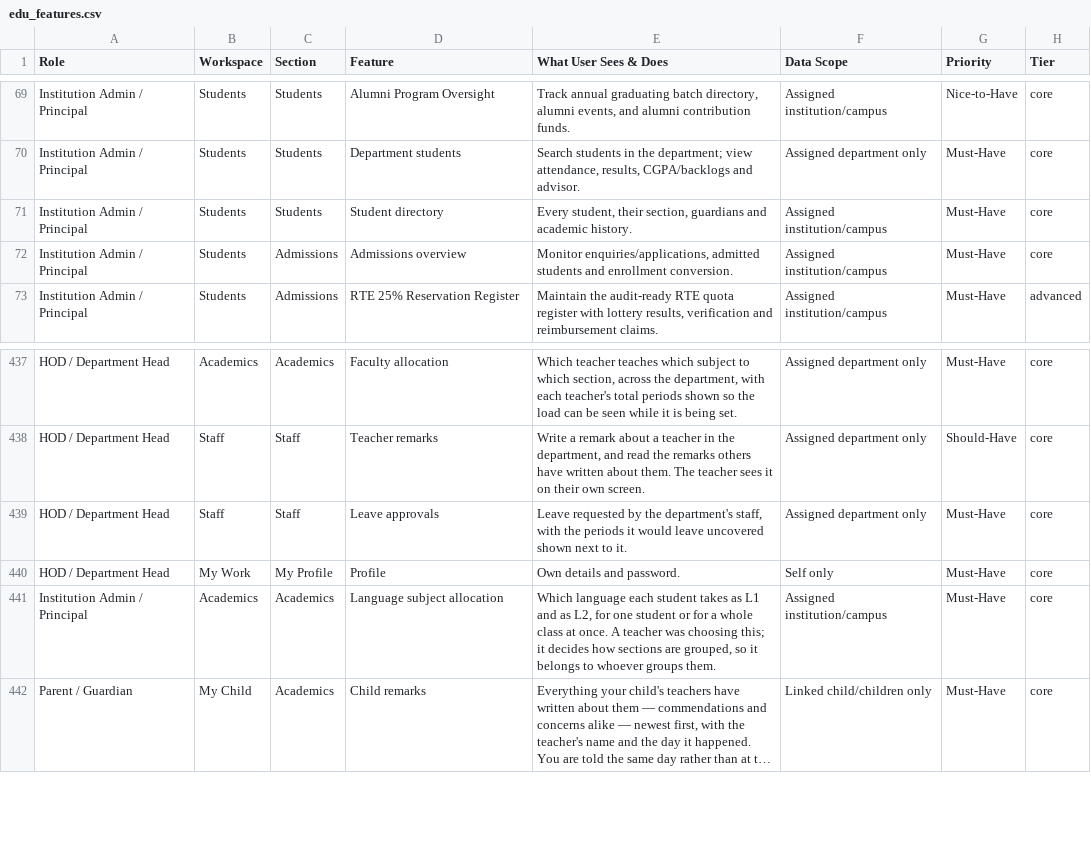
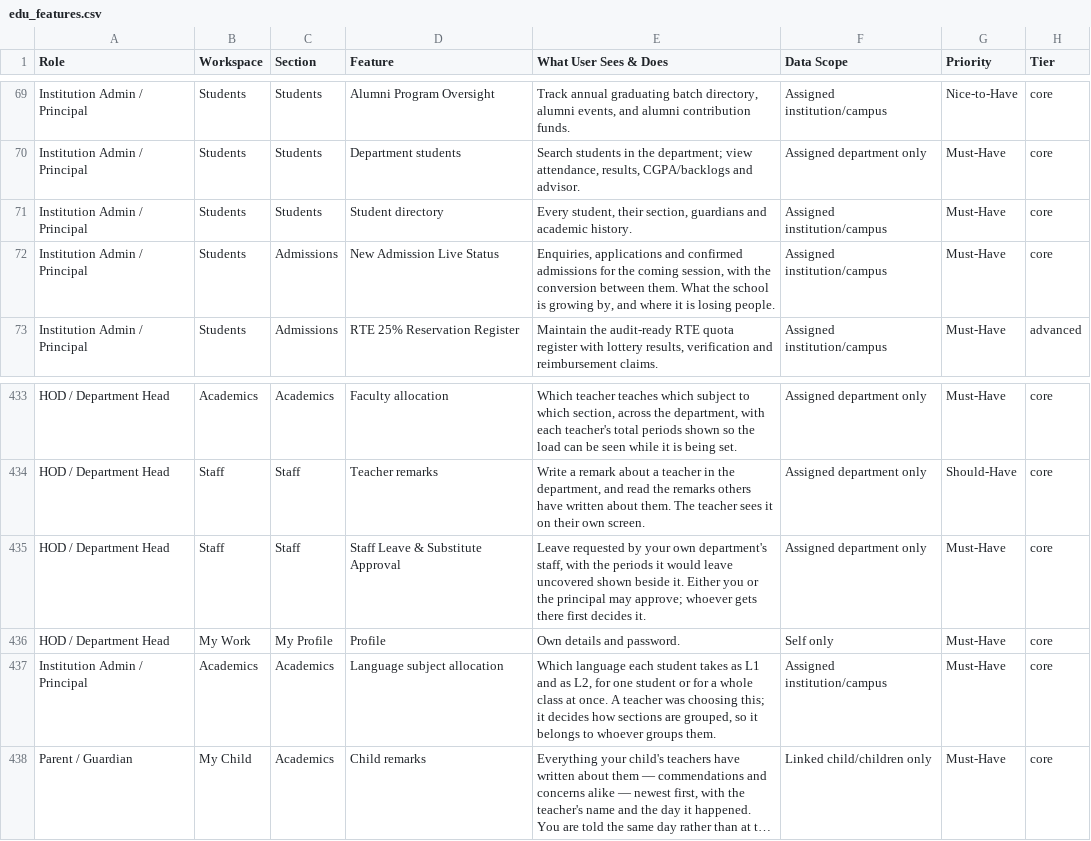
Before and after one commit to infovivencia2026-debug/temp_sch_erp-, a CSV file: docs/edu_features.csv, drawn as a sheet; only a part is shown, gaps mark what is left out; long unchanged cells end in …; the diff covers the shown part only.

```diff
--- a/docs/edu_features.csv
+++ b/docs/edu_features.csv
@@ -71,3 +71,3 @@ Institution Admin / Principal,Students,Students,Department students,"Search stud
 Institution Admin / Principal,Students,Students,Student directory,"Every student, their section, guardians and academic history.",Assigned institution/campus,Must-Have,core
-Institution Admin / Principal,Students,Admissions,Admissions overview,"Monitor enquiries/applications, admitted students and enrollment conversion.",Assigned institution/campus,Must-Have,core
+Institution Admin / Principal,Students,Admissions,New Admission Live Status,"Enquiries, applications and confirmed admissions for the coming session, with the conversion between them. What the school is growing by, and where it is losing people.",Assigned institution/campus,Must-Have,core
 Institution Admin / Principal,Students,Admissions,RTE 25% Reservation Register,"Maintain the audit-ready RTE quota register with lottery results, verification and reimbursement claims.",Assigned institution/campus,Must-Have,advanced
@@ -438,3 +434,3 @@ HOD / Department Head,Academics,Academics,Faculty allocation,"Which teacher teac
 HOD / Department Head,Staff,Staff,Teacher remarks,"Write a remark about a teacher in the department, and read the remarks others have written about them. The teacher sees it on their own screen.",Assigned department only,Should-Have,core
-HOD / Department Head,Staff,Staff,Leave approvals,"Leave requested by the department's staff, with the periods it would leave uncovered shown next to it.",Assigned department only,Must-Have,core
+HOD / Department Head,Staff,Staff,Staff Leave & Substitute Approval,"Leave requested by your own department's staff, with the periods it would leave uncovered shown beside it. Either you or the principal may approve; whoever gets there first decides it.",Assigned department only,Must-Have,core
 HOD / Department Head,My Work,My Profile,Profile,Own details and password.,Self only,Must-Have,core
```
Also changed, not shown: 2 added rows, 4 removed rows and 13 edited cells elsewhere in this file, 10 other files.
